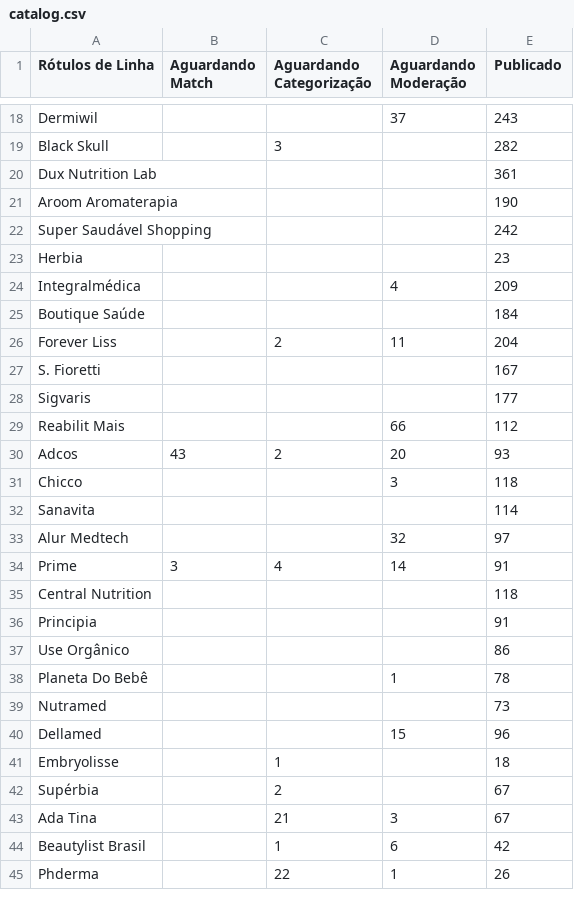
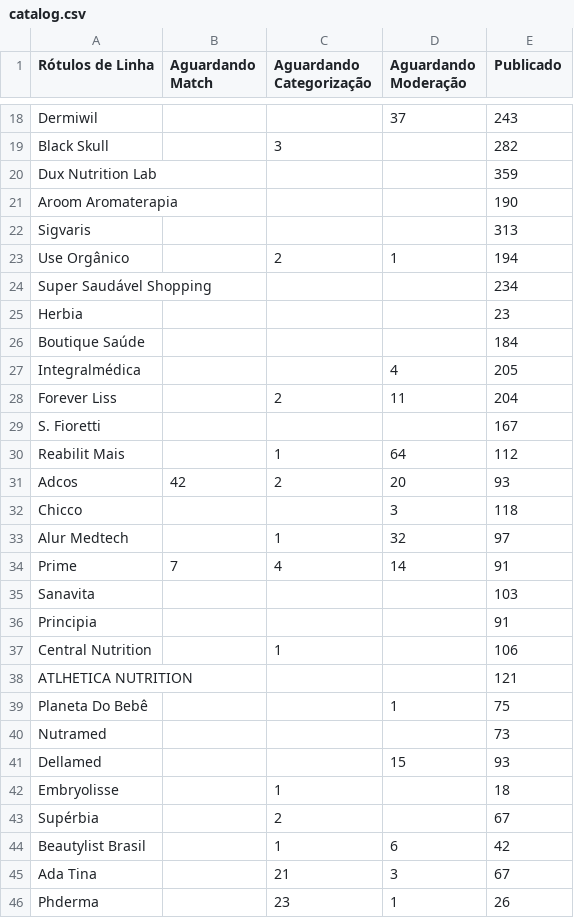
Before and after one commit to panvelinfinita/csv, a CSV file: catalog.csv, drawn as a sheet; only a part is shown, gaps mark what is left out; the diff covers the shown part only.

```diff
--- a/catalog.csv
+++ b/catalog.csv
@@ -19,27 +19,28 @@ Dermiwil,,,37,243
 Black Skull,,3,,282
-Dux Nutrition Lab,,,,361
+Dux Nutrition Lab,,,,359
 Aroom Aromaterapia,,,,190
-Super Saudável Shopping,,,,242
+Sigvaris,,,,313
+Use Orgânico ,,2,1,194
+Super Saudável Shopping,,,,234
 Herbia,,,,23
-Integralmédica,,,4,209
 Boutique Saúde,,,,184
+Integralmédica,,,4,205
 Forever Liss,,2,11,204
 S. Fioretti,,,,167
-Sigvaris,,,,177
-Reabilit Mais,,,66,112
-Adcos,43,2,20,93
+Reabilit Mais,,1,64,112
+Adcos,42,2,20,93
 Chicco,,,3,118
-Sanavita,,,,114
-Alur Medtech,,,32,97
-Prime,3,4,14,91
-Central Nutrition,,,,118
+Alur Medtech,,1,32,97
+Prime,7,4,14,91
+Sanavita,,,,103
 Principia,,,,91
-Use Orgânico ,,,,86
-Planeta Do Bebê,,,1,78
+Central Nutrition,,1,,106
+ATLHETICA NUTRITION,,,,121
+Planeta Do Bebê,,,1,75
 Nutramed,,,,73
-Dellamed,,,15,96
+Dellamed,,,15,93
 Embryolisse,,1,,18
 Supérbia,,2,,67
+Beautylist Brasil,,1,6,42
 Ada Tina,,21,3,67
-Beautylist Brasil,,1,6,42
-Phderma,,22,1,26
+Phderma,,23,1,26
```
Also changed, not shown: 3 added rows, 4 removed rows, 1 moved row and 35 edited cells elsewhere in this file.
